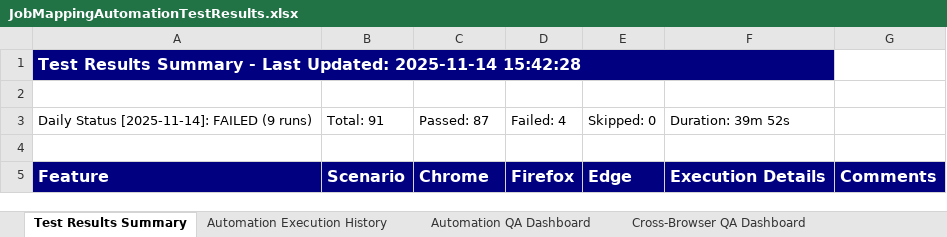
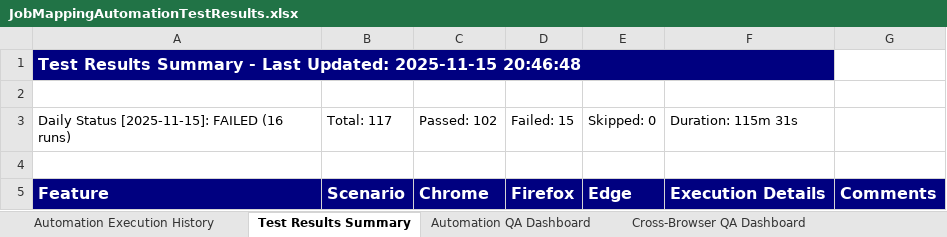
Before and after one commit to Naveen-moback-kf/JAM-e2e-automation, an Excel workbook: e2e-automation/ExcelReports/JobMappingAutomationTestResults.xlsx, sheet Test Results Summary, drawn as a sheet; only a part is shown; values as stored, in another font and other column widths than the file's, no borders; the diff covers the shown part only; the diff names each change by its address in the sheet, - before the commit and + after, or states it on an @@ line.

```diff
--- a/e2e-automation/ExcelReports/JobMappingAutomationTestResults.xlsx (sheet Test Results Summary)
+++ b/e2e-automation/ExcelReports/JobMappingAutomationTestResults.xlsx (sheet Test Results Summary)
@@ sheet tab order changed: Automation Execution History | Test Results Summary | Automation QA Dashboard | Cross-Browser QA Dashboard @@
-A1: …Last Updated: 2025-11-14 15:42:28
+A1: …Last Updated: 2025-11-15 20:46:48
-A3: Daily Status [2025-11-14]: FAILED (9 runs)
+A3: Daily Status [2025-11-15]: FAILED (16 runs)
-B3: Total: 91
+B3: Total: 117
-C3: Passed: 87
+C3: Passed: 102
-D3: Failed: 4
+D3: Failed: 15
-F3: Duration: 39m 52s
+F3: Duration: 115m 31s
```
Also changed, not shown: other rows of this sheet, sheet Automation Execution History, sheet Automation QA Dashboard, sheet Cross-Browser QA Dashboard, 17 other files.
